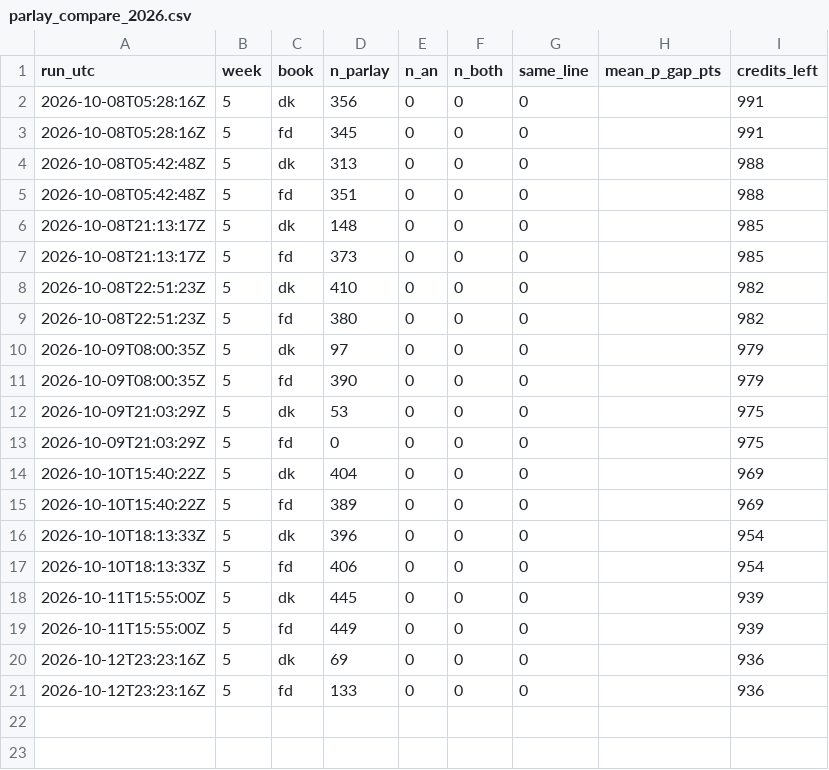
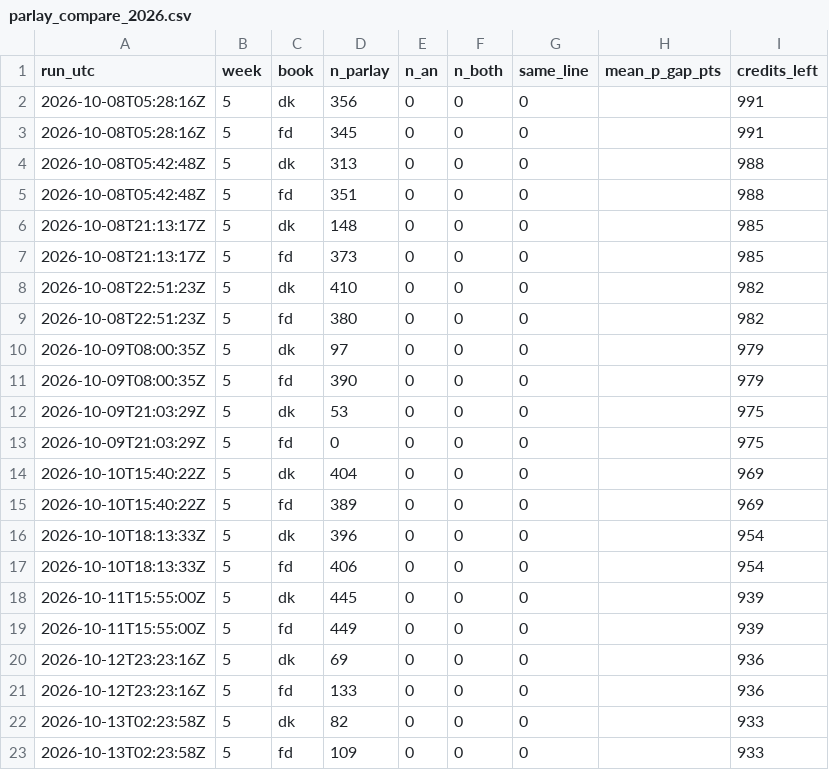
Before and after one commit to wbblanck/nfl-betting-model, a CSV file: data/live/parlay_compare_2026.csv, drawn as a sheet.

```diff
--- a/data/live/parlay_compare_2026.csv
+++ b/data/live/parlay_compare_2026.csv
@@ -21 +21,3 @@ run_utc,week,book,n_parlay,n_an,n_both,same_line,mean_p_gap_pts,credits_left
 2026-10-12T23:23:16Z,5,fd,133,0,0,0,,936
+2026-10-13T02:23:58Z,5,dk,82,0,0,0,,933
+2026-10-13T02:23:58Z,5,fd,109,0,0,0,,933
```
Also changed, not shown: data/live/openmarkets_compare_2026.csv, 6 other files.
